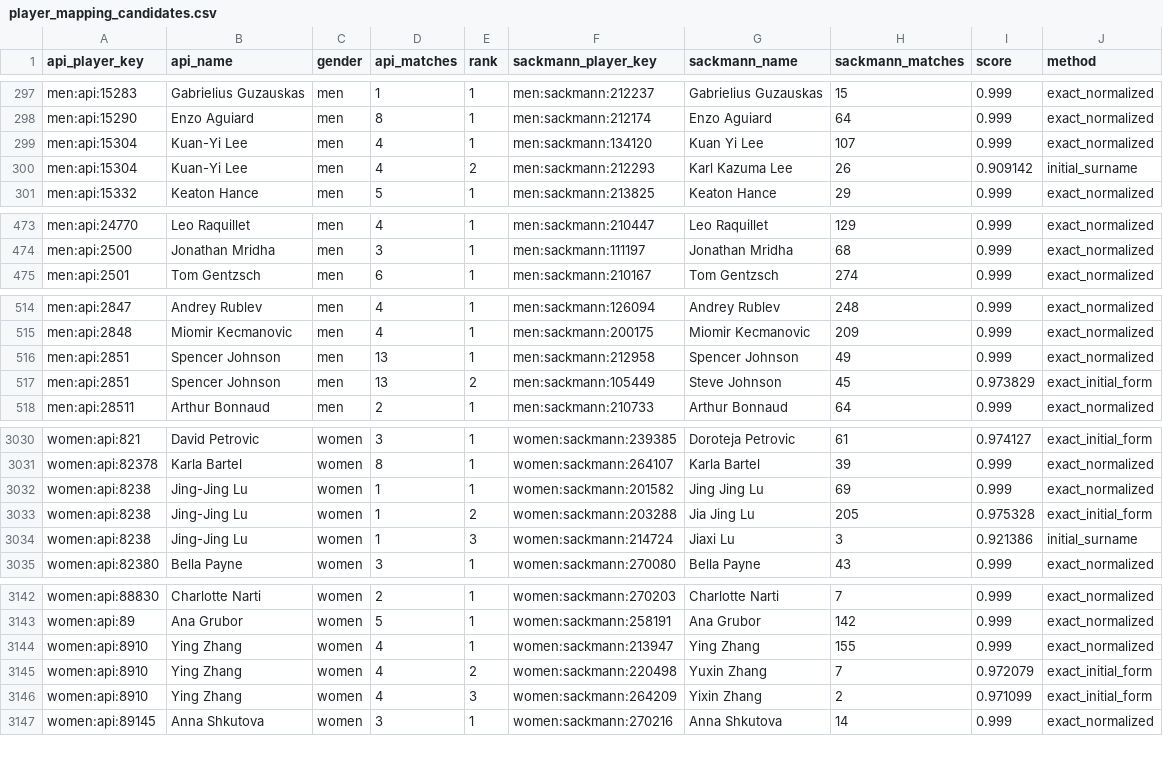
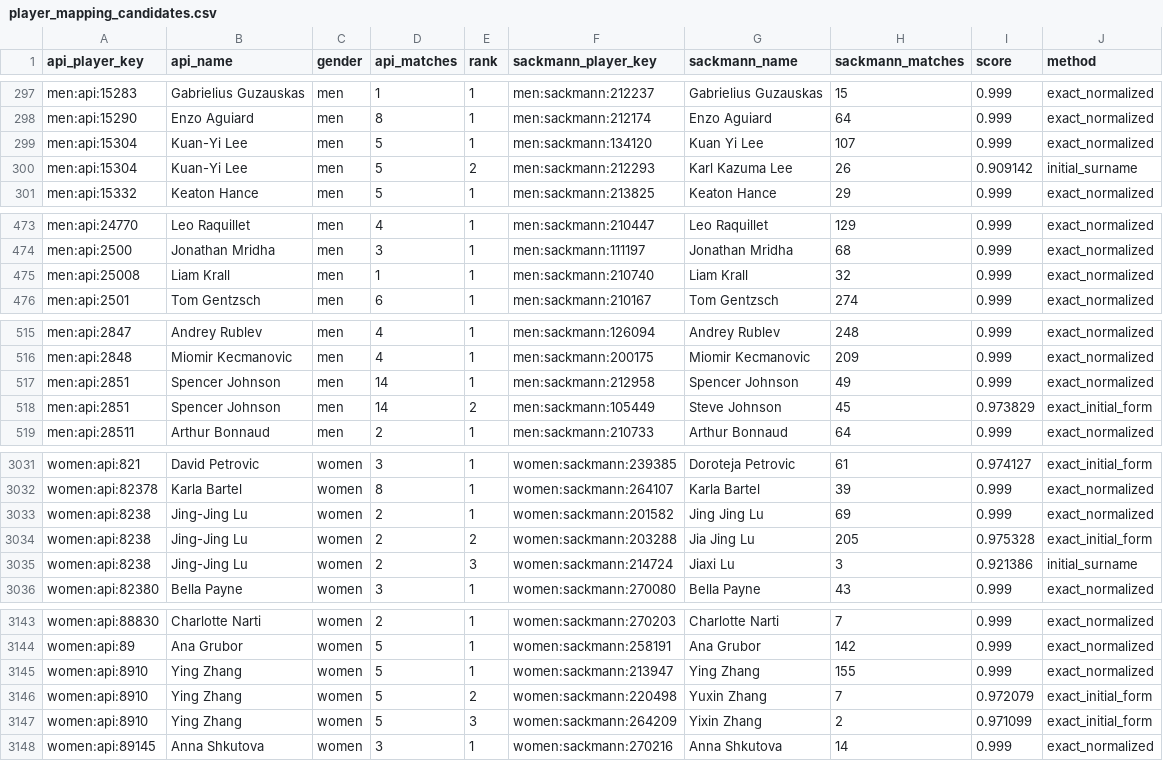
Before and after one commit to jakobm121/TLE, a CSV file: data/reports/api_tennis/player_mapping_candidates.csv, drawn as a sheet; only a part is shown, gaps mark what is left out; the diff covers the shown part only.

```diff
--- a/data/reports/api_tennis/player_mapping_candidates.csv
+++ b/data/reports/api_tennis/player_mapping_candidates.csv
@@ -298,4 +298,4 @@ men:api:15283,Gabrielius Guzauskas,men,1,1,men:sackmann:212237,Gabrielius Guzaus
 men:api:15290,Enzo Aguiard,men,8,1,men:sackmann:212174,Enzo Aguiard,64,0.999,exact_normalized
-men:api:15304,Kuan-Yi Lee,men,4,1,men:sackmann:134120,Kuan Yi Lee,107,0.999,exact_normalized
-men:api:15304,Kuan-Yi Lee,men,4,2,men:sackmann:212293,Karl Kazuma Lee,26,0.909142,initial_surname
+men:api:15304,Kuan-Yi Lee,men,5,1,men:sackmann:134120,Kuan Yi Lee,107,0.999,exact_normalized
+men:api:15304,Kuan-Yi Lee,men,5,2,men:sackmann:212293,Karl Kazuma Lee,26,0.909142,initial_surname
 men:api:15332,Keaton Hance,men,5,1,men:sackmann:213825,Keaton Hance,29,0.999,exact_normalized
@@ -474,2 +474,3 @@ men:api:24770,Leo Raquillet,men,4,1,men:sackmann:210447,Leo Raquillet,129,0.999,
 men:api:2500,Jonathan Mridha,men,3,1,men:sackmann:111197,Jonathan Mridha,68,0.999,exact_normalized
+men:api:25008,Liam Krall,men,1,1,men:sackmann:210740,Liam Krall,32,0.999,exact_normalized
 men:api:2501,Tom Gentzsch,men,6,1,men:sackmann:210167,Tom Gentzsch,274,0.999,exact_normalized
@@ -515,4 +516,4 @@ men:api:2847,Andrey Rublev,men,4,1,men:sackmann:126094,Andrey Rublev,248,0.999,e
 men:api:2848,Miomir Kecmanovic,men,4,1,men:sackmann:200175,Miomir Kecmanovic,209,0.999,exact_normalized
-men:api:2851,Spencer Johnson,men,13,1,men:sackmann:212958,Spencer Johnson,49,0.999,exact_normalized
-men:api:2851,Spencer Johnson,men,13,2,men:sackmann:105449,Steve Johnson,45,0.973829,exact_initial_form
+men:api:2851,Spencer Johnson,men,14,1,men:sackmann:212958,Spencer Johnson,49,0.999,exact_normalized
+men:api:2851,Spencer Johnson,men,14,2,men:sackmann:105449,Steve Johnson,45,0.973829,exact_initial_form
 men:api:28511,Arthur Bonnaud,men,2,1,men:sackmann:210733,Arthur Bonnaud,64,0.999,exact_normalized
@@ -3031,5 +3032,5 @@ women:api:821,David Petrovic,women,3,1,women:sackmann:239385,Doroteja Petrovic,6
 women:api:82378,Karla Bartel,women,8,1,women:sackmann:264107,Karla Bartel,39,0.999,exact_normalized
-women:api:8238,Jing-Jing Lu,women,1,1,women:sackmann:201582,Jing Jing Lu,69,0.999,exact_normalized
-women:api:8238,Jing-Jing Lu,women,1,2,women:sackmann:203288,Jia Jing Lu,205,0.975328,exact_initial_form
-women:api:8238,Jing-Jing Lu,women,1,3,women:sackmann:214724,Jiaxi Lu,3,0.921386,initial_surname
+women:api:8238,Jing-Jing Lu,women,2,1,women:sackmann:201582,Jing Jing Lu,69,0.999,exact_normalized
+women:api:8238,Jing-Jing Lu,women,2,2,women:sackmann:203288,Jia Jing Lu,205,0.975328,exact_initial_form
+women:api:8238,Jing-Jing Lu,women,2,3,women:sackmann:214724,Jiaxi Lu,3,0.921386,initial_surname
 women:api:82380,Bella Payne,women,3,1,women:sackmann:270080,Bella Payne,43,0.999,exact_normalized
@@ -3143,5 +3144,5 @@ women:api:88830,Charlotte Narti,women,2,1,women:sackmann:270203,Charlotte Narti,
 women:api:89,Ana Grubor,women,5,1,women:sackmann:258191,Ana Grubor,142,0.999,exact_normalized
-women:api:8910,Ying Zhang,women,4,1,women:sackmann:213947,Ying Zhang,155,0.999,exact_normalized
-women:api:8910,Ying Zhang,women,4,2,women:sackmann:220498,Yuxin Zhang,7,0.972079,exact_initial_form
-women:api:8910,Ying Zhang,women,4,3,women:sackmann:264209,Yixin Zhang,2,0.971099,exact_initial_form
+women:api:8910,Ying Zhang,women,5,1,women:sackmann:213947,Ying Zhang,155,0.999,exact_normalized
+women:api:8910,Ying Zhang,women,5,2,women:sackmann:220498,Yuxin Zhang,7,0.972079,exact_initial_form
+women:api:8910,Ying Zhang,women,5,3,women:sackmann:264209,Yixin Zhang,2,0.971099,exact_initial_form
 women:api:89145,Anna Shkutova,women,3,1,women:sackmann:270216,Anna Shkutova,14,0.999,exact_normalized
```
Also changed, not shown: 31 edited cells elsewhere in this file, data/reports/api_tennis/player_mapping_review.csv, data/reports/api_tennis/skipped_api_matches.csv, 29 other files.
